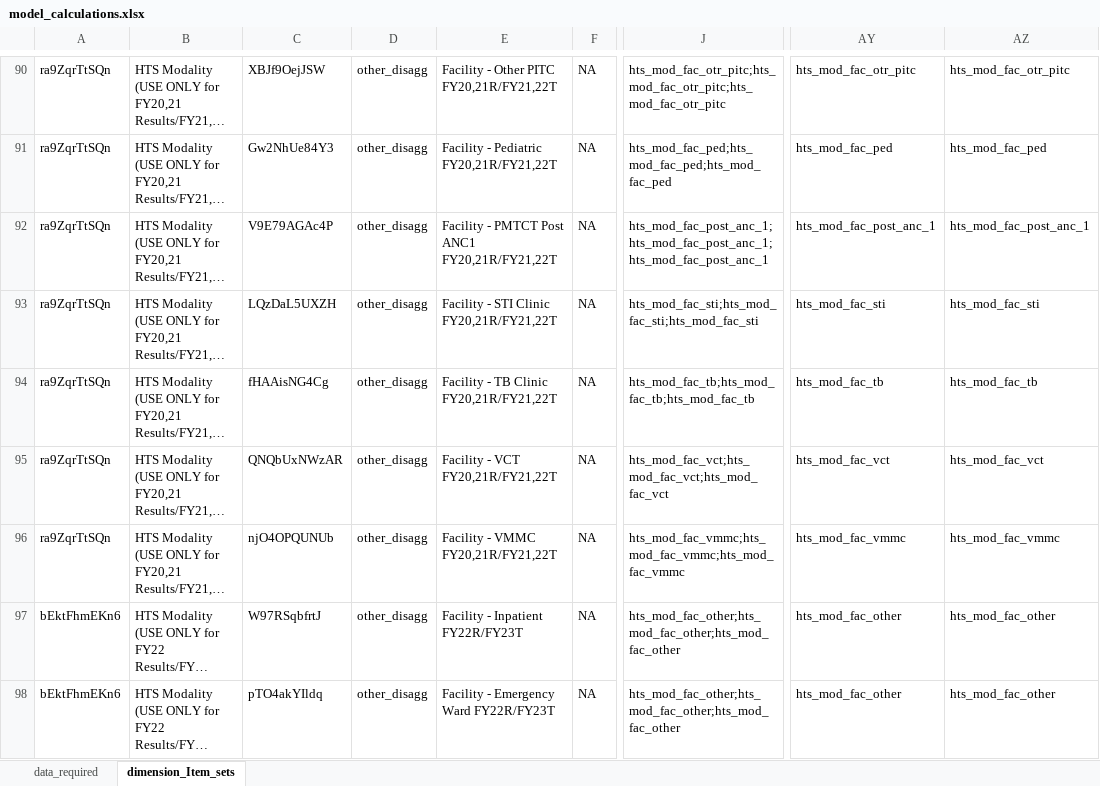
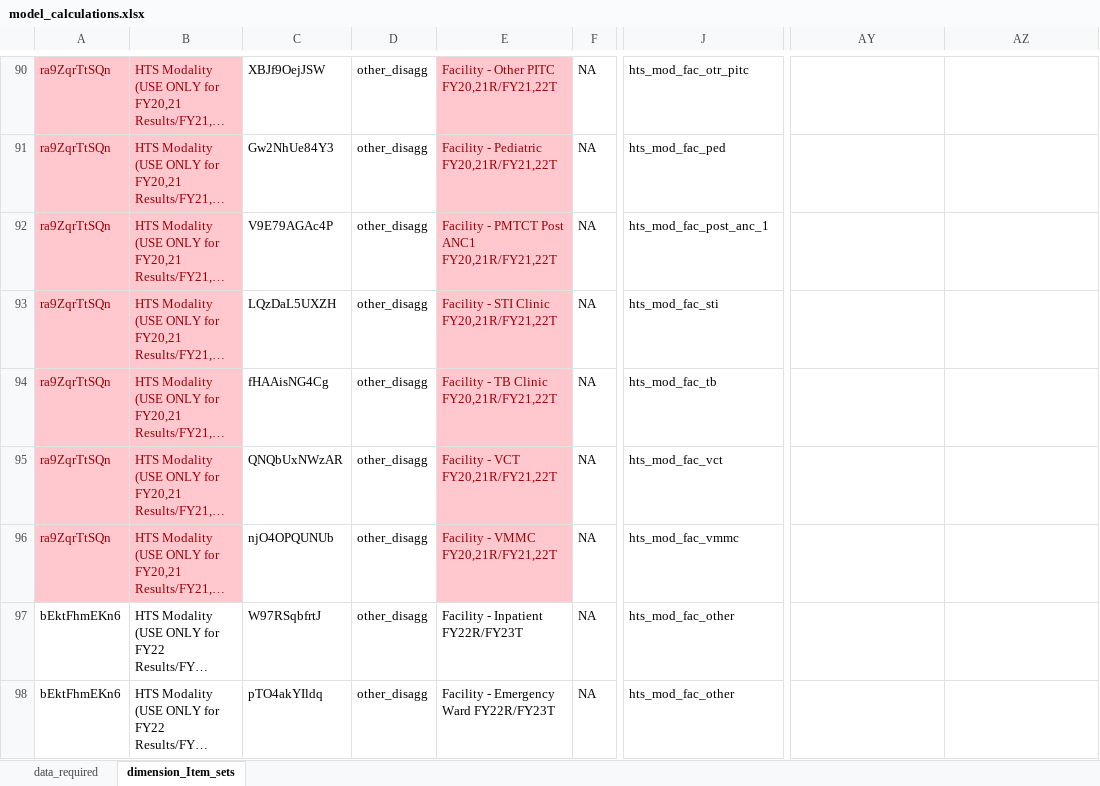
Before and after one commit to pepfar-datim/data-pack-commons, an Excel workbook: data-raw/model_calculations/model_calculations.xlsx, sheet dimension_Item_sets, drawn as a sheet; only a part is shown, gaps mark what is left out; long unchanged cells end in …; values as stored, in another font and other column widths than the file's, no borders; the diff covers the shown part only; the diff names each change by its address in the sheet, - before the commit and + after, or states it on an @@ line.

```diff
--- a/data-raw/model_calculations/model_calculations.xlsx (sheet dimension_Item_sets)
+++ b/data-raw/model_calculations/model_calculations.xlsx (sheet dimension_Item_sets)
@@ A90:B96 fill: none → #FFC7CE, text colour: black → #9C0006 @@
@@ E90:E96 fill: none → #FFC7CE, text colour: black → #9C0006 @@
-J90: hts_mod_fac_otr_pitc;hts_mod_fac_otr_pitc;hts_mod_fac_otr_pitc
+J90: hts_mod_fac_otr_pitc
-AY90: hts_mod_fac_otr_pitc
+AY90: (empty)
-AZ90: hts_mod_fac_otr_pitc
+AZ90: (empty)
-J91: hts_mod_fac_ped;hts_mod_fac_ped;hts_mod_fac_ped
+J91: hts_mod_fac_ped
-AY91: hts_mod_fac_ped
+AY91: (empty)
-AZ91: hts_mod_fac_ped
+AZ91: (empty)
-J92: hts_mod_fac_post_anc_1;hts_mod_fac_post_anc_1;hts_mod_fac_post_anc_1
+J92: hts_mod_fac_post_anc_1
-AY92: hts_mod_fac_post_anc_1
+AY92: (empty)
-AZ92: hts_mod_fac_post_anc_1
+AZ92: (empty)
-J93: hts_mod_fac_sti;hts_mod_fac_sti;hts_mod_fac_sti
+J93: hts_mod_fac_sti
-AY93: hts_mod_fac_sti
+AY93: (empty)
-AZ93: hts_mod_fac_sti
+AZ93: (empty)
-J94: hts_mod_fac_tb;hts_mod_fac_tb;hts_mod_fac_tb
+J94: hts_mod_fac_tb
-AY94: hts_mod_fac_tb
+AY94: (empty)
-AZ94: hts_mod_fac_tb
+AZ94: (empty)
-J95: hts_mod_fac_vct;hts_mod_fac_vct;hts_mod_fac_vct
+J95: hts_mod_fac_vct
-AY95: hts_mod_fac_vct
+AY95: (empty)
-AZ95: hts_mod_fac_vct
+AZ95: (empty)
-J96: hts_mod_fac_vmmc;hts_mod_fac_vmmc;hts_mod_fac_vmmc
+J96: hts_mod_fac_vmmc
-AY96: hts_mod_fac_vmmc
+AY96: (empty)
-AZ96: hts_mod_fac_vmmc
+AZ96: (empty)
-J97:J98: hts_mod_fac_other;hts_mod_fac_other;hts_mod_fac_other
+J97:J98: hts_mod_fac_other
-AY97:AY98: hts_mod_fac_other
+AY97:AY98: (empty)
-AZ97:AZ98: hts_mod_fac_other
+AZ97:AZ98: (empty)
```
Also changed, not shown: 48 edited cells and cell formats elsewhere in this sheet, sheet data_required, 4 other files.
